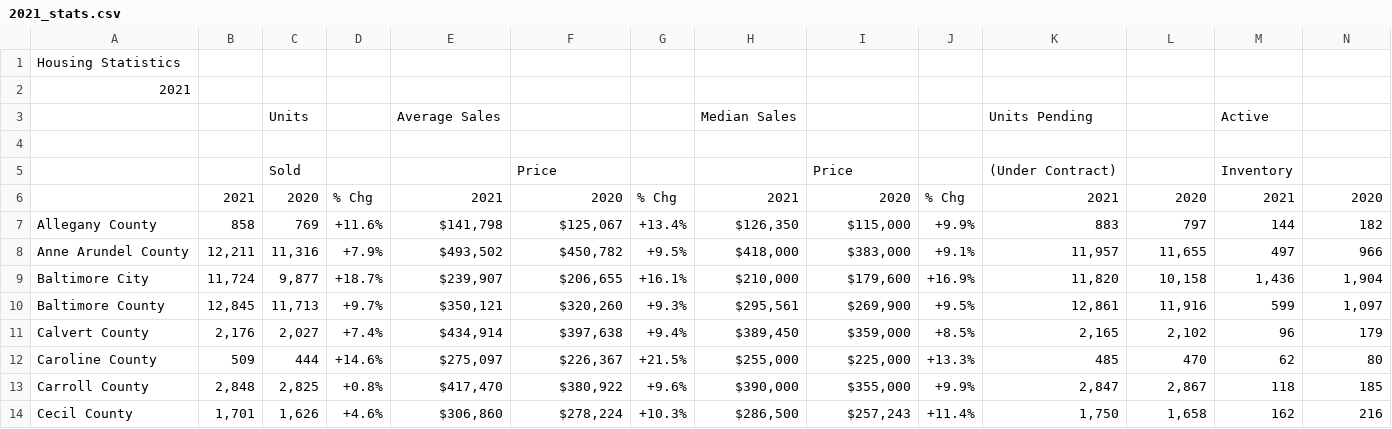
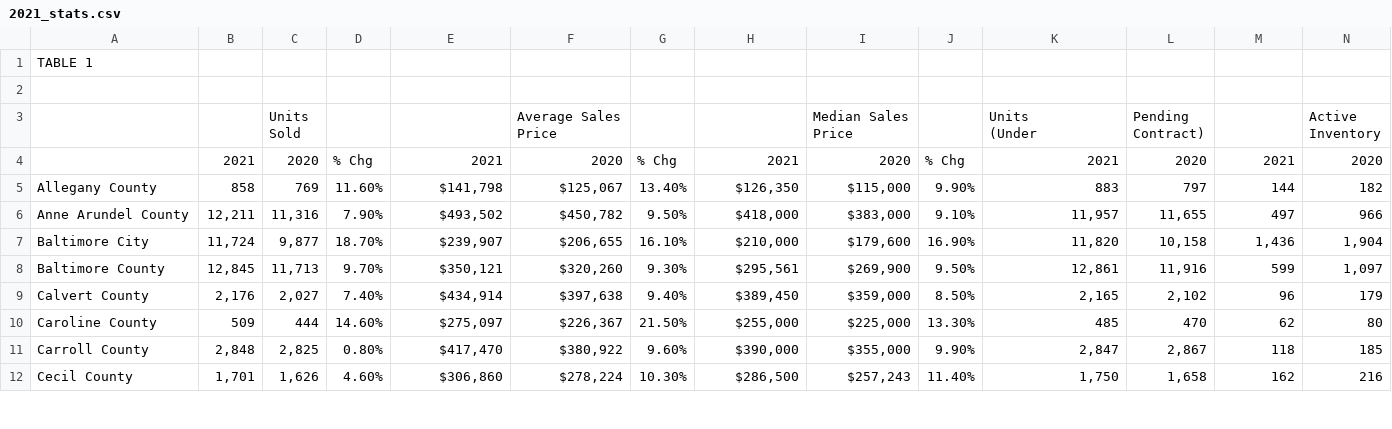
Before and after one commit to bkeffer3098/Project-4, a CSV file: Resources/2021_stats.csv, drawn as a sheet; only a part is shown; removed rows and columns are numbered as before the commit, all else as after; rows hold the shown columns only; ↵ is a line break in a cell; the diff covers the shown part only; the diff names each change by its address in the sheet, - before the commit and + after, or states it on an @@ line.

```diff
--- a/Resources/2021_stats.csv
+++ b/Resources/2021_stats.csv
-A1: Housing Statistics
+A1: TABLE 1
-A2: 2021
+A2: (empty)
-row 3:  |  | Units |  | Average Sales |  |  | Median Sales |  |  | Units Pending |  | Active
-row 4: (empty)
-row 5:  |  | Sold |  |  | Price |  |  | Price |  | (Under Contract) |  | Inventory
+row 3:  |  | Units ↵ Sold |  |  | Average Sales ↵ Price |  |  | Median Sales ↵ Price |  | Units ↵ (Under | Pending ↵ Contract) |  | Active ↵ Inventory
-D5: +11.6%
+D5: 11.60%
-G5: +13.4%
+G5: 13.40%
-J5: +9.9%
+J5: 9.90%
-D6: +7.9%
+D6: 7.90%
-G6: +9.5%
+G6: 9.50%
-J6: +9.1%
+J6: 9.10%
-D7: +18.7%
+D7: 18.70%
-G7: +16.1%
+G7: 16.10%
-J7: +16.9%
+J7: 16.90%
-D8: +9.7%
+D8: 9.70%
-G8: +9.3%
+G8: 9.30%
-J8: +9.5%
+J8: 9.50%
-D9: +7.4%
+D9: 7.40%
-G9: +9.4%
+G9: 9.40%
-J9: +8.5%
+J9: 8.50%
-D10: +14.6%
+D10: 14.60%
-G10: +21.5%
+G10: 21.50%
-J10: +13.3%
+J10: 13.30%
-D11: +0.8%
+D11: 0.80%
-G11: +9.6%
+G11: 9.60%
-J11: +9.9%
+J11: 9.90%
-D12: +4.6%
+D12: 4.60%
-G12: +10.3%
+G12: 10.30%
-J12: +11.4%
+J12: 11.40%
```
Also changed, not shown: 2 removed rows and 51 edited cells elsewhere in this file, Resources/2022_stats.csv, 2 other files.
